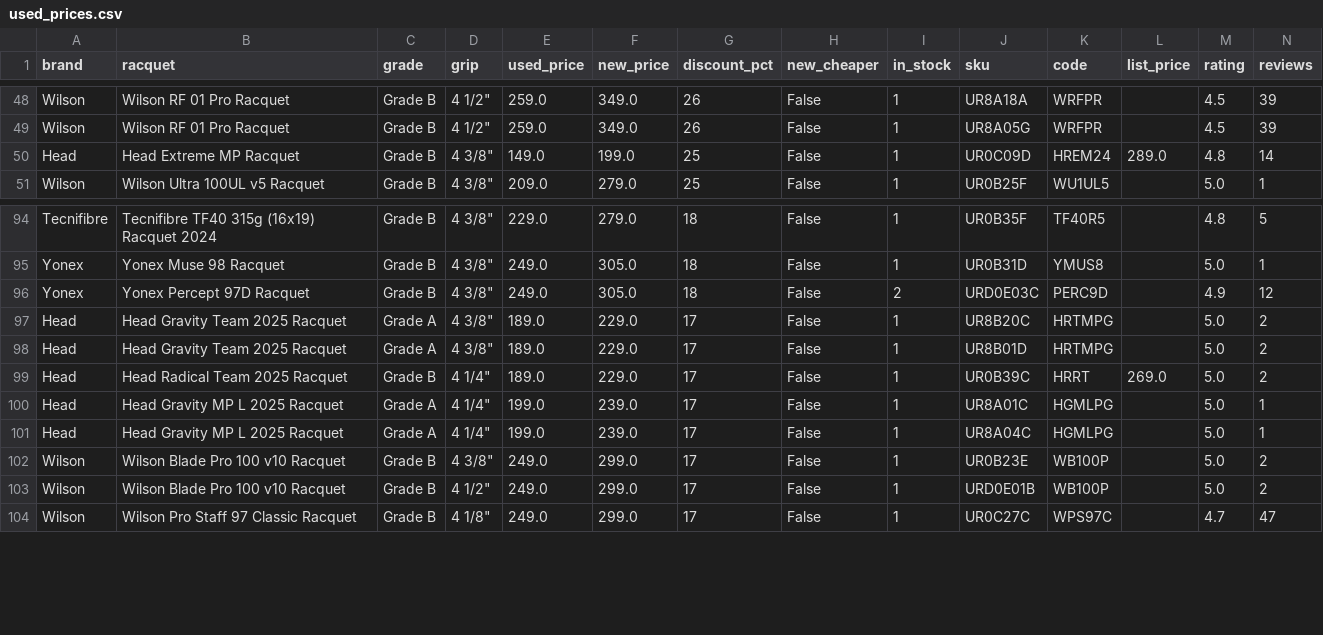
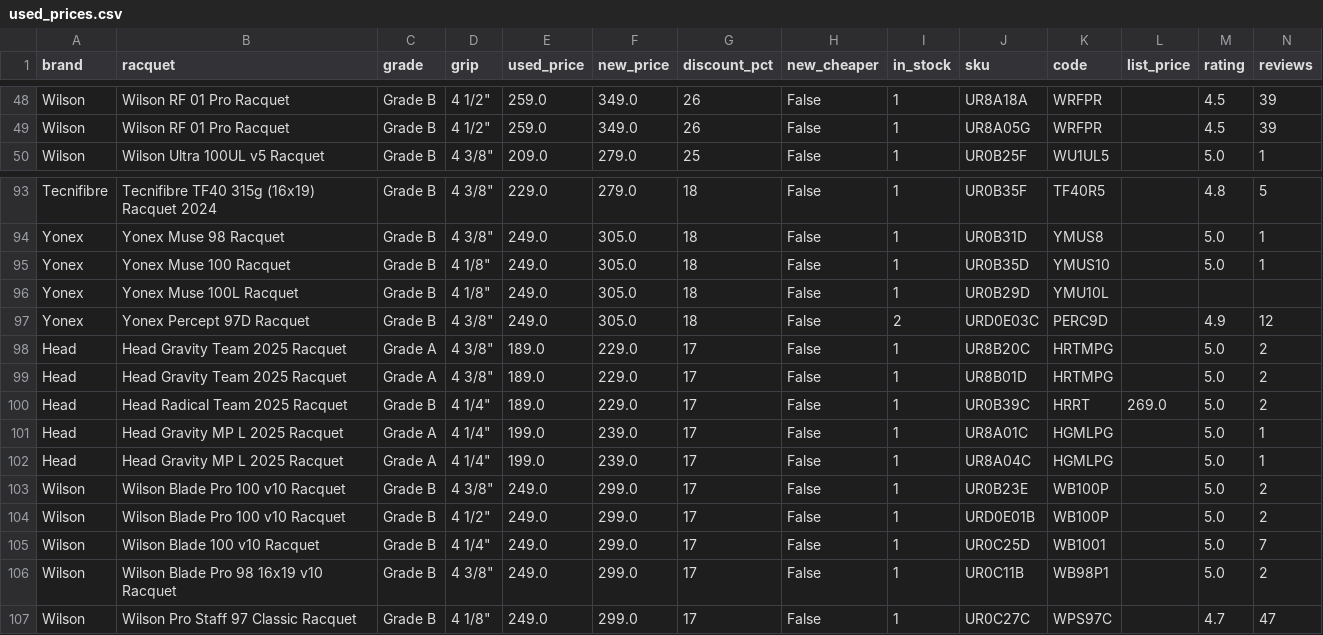
Before and after one commit to shudengnyc/tw-used-racket-tracker, a CSV file: used_prices.csv, drawn as a sheet; only a part is shown, gaps mark what is left out; removed rows and columns are numbered as before the commit, all else as after; rows hold the shown columns only; the diff names each change by its address in the sheet, - before the commit and + after, or states it on an @@ line.

```diff
--- a/used_prices.csv
+++ b/used_prices.csv
-row 50: Head | Head Extreme MP Racquet | Grade B | 4 3/8" | 149.0 | 199.0 | 25 | False | 1 | UR0C09D | HREM24 | 289.0 | 4.8 | 14
+row 95: Yonex | Yonex Muse 100 Racquet | Grade B | 4 1/8" | 249.0 | 305.0 | 18 | False | 1 | UR0B35D | YMUS10 |  | 5.0 | 1
+row 96: Yonex | Yonex Muse 100L Racquet | Grade B | 4 1/8" | 249.0 | 305.0 | 18 | False | 1 | UR0B29D | YMU10L
+row 105: Wilson | Wilson Blade 100 v10 Racquet | Grade B | 4 1/4" | 249.0 | 299.0 | 17 | False | 1 | UR0C25D | WB1001 |  | 5.0 | 7
+row 106: Wilson | Wilson Blade Pro 98 16x19 v10 Racquet | Grade B | 4 3/8" | 249.0 | 299.0 | 17 | False | 1 | UR0C11B | WB98P1 |  | 5.0 | 2
```
Also changed, not shown: history.csv, 8 other files.
